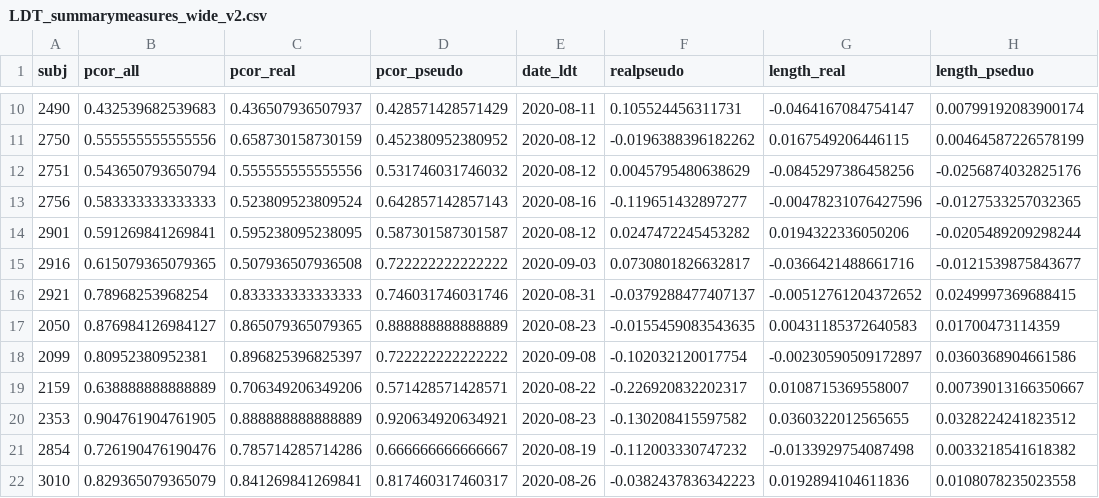
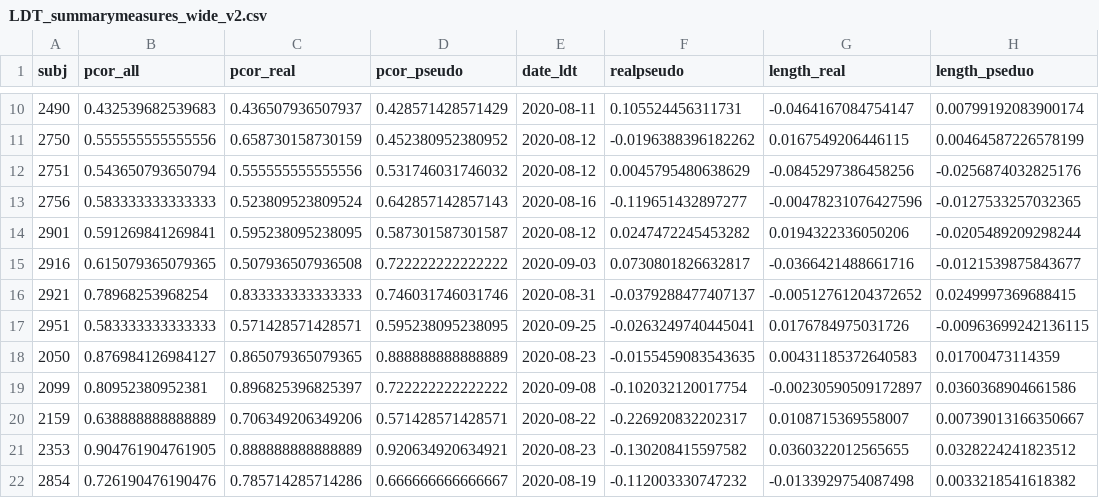
Before and after one commit to JosueMA/ROAR-LDT, a CSV file: Study2/data/LDT_summarymeasures_wide_v2.csv, drawn as a sheet; only a part is shown, gaps mark what is left out; the shorter side is filled out with more unchanged rows.

```diff
--- a/Study2/data/LDT_summarymeasures_wide_v2.csv
+++ b/Study2/data/LDT_summarymeasures_wide_v2.csv
@@ -16,2 +16,3 @@ subj,pcor_all,pcor_real,pcor_pseudo,date_ldt,realpseudo,length_real,length_psedu
 2921,0.78968253968254,0.833333333333333,0.746031746031746,2020-08-31,-0.0379288477407137,-0.00512761204372652,0.0249997369688415
+2951,0.583333333333333,0.571428571428571,0.595238095238095,2020-09-25,-0.0263249740445041,0.0176784975031726,-0.00963699242136115
 2050,0.876984126984127,0.865079365079365,0.888888888888889,2020-08-23,-0.0155459083543635,0.00431185372640583,0.01700473114359
```
Also changed, not shown: Study2/data/LDT_alldata_wide_sorted_v2.csv, Study2/data/LDT_alldata_wide_subset_v2.csv, 6 other files.
